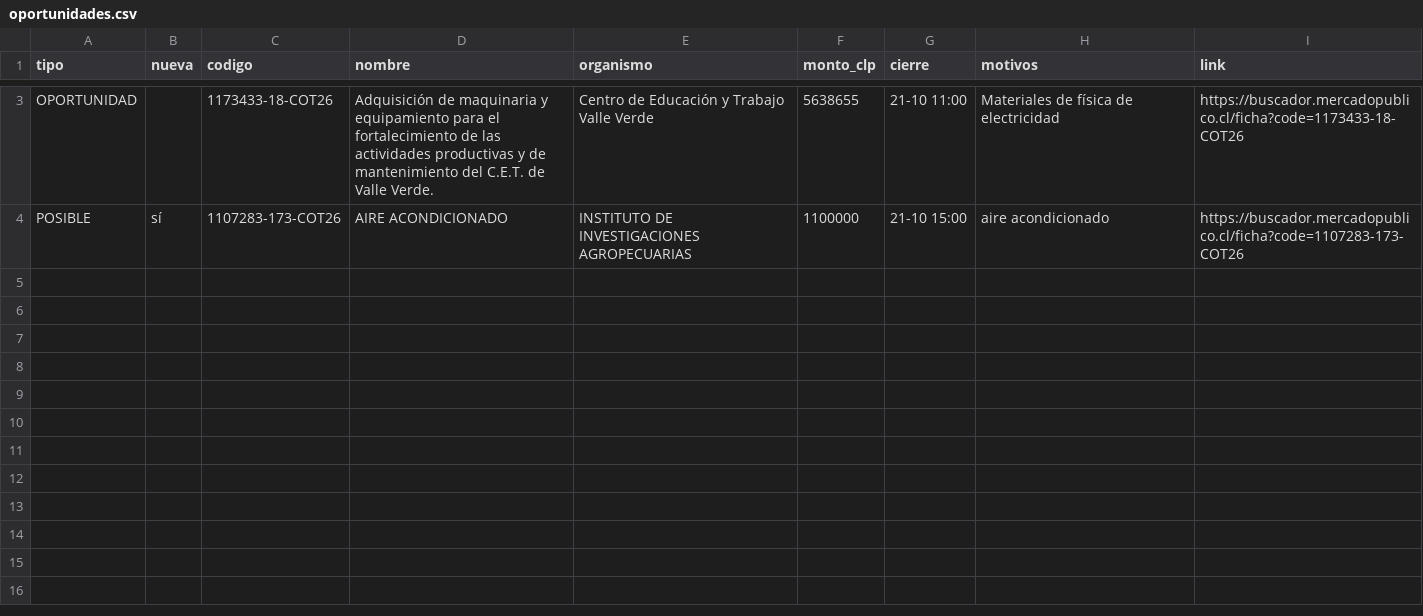
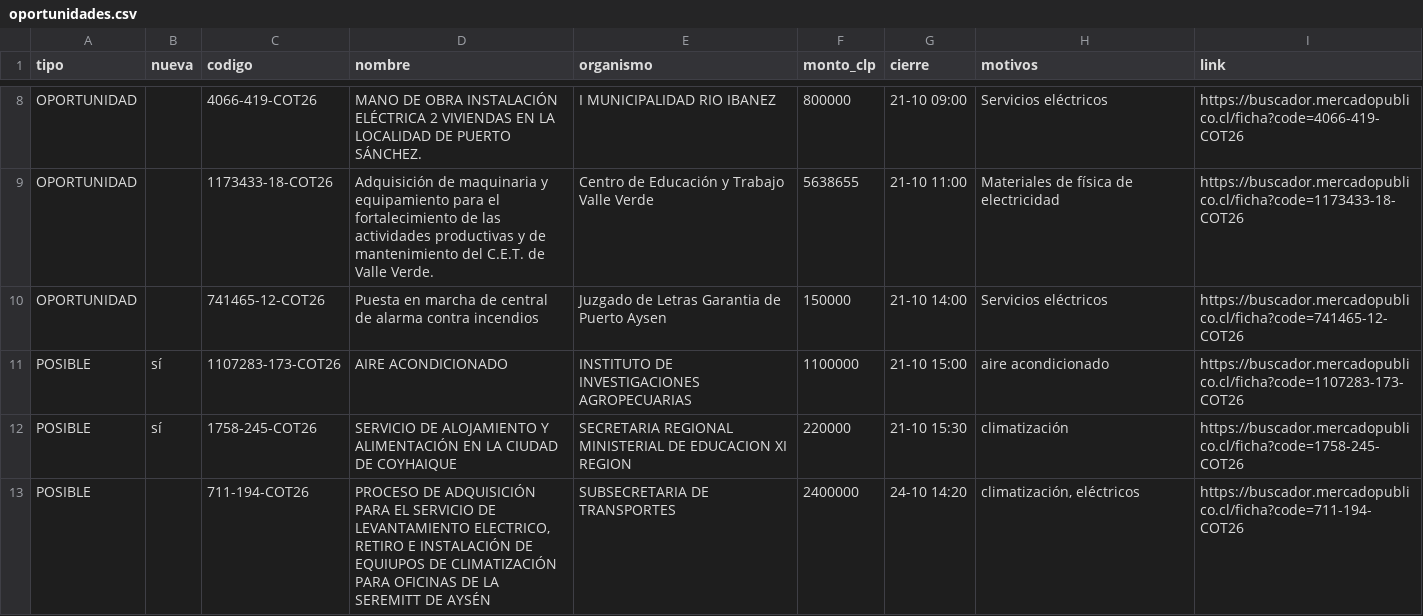
Before and after one commit to ricardoarevalo2/radar-aysen, a CSV file: docs/z-f3312e8e/oportunidades.csv, drawn as a sheet; only a part is shown, gaps mark what is left out; the diff covers the shown part only; the diff names each change by its address in the sheet, - before the commit and + after, or states it on an @@ line.

```diff
--- a/docs/z-f3312e8e/oportunidades.csv
+++ b/docs/z-f3312e8e/oportunidades.csv
+row 8: OPORTUNIDAD |  | 4066-419-COT26 | MANO DE OBRA INSTALACIÓN ELÉCTRICA 2 VIVIENDAS EN LA LOCALIDAD DE PUERTO SÁNCHEZ. | I MUNICIPALIDAD RIO IBANEZ | 800000 | 21-10 09:00 | Servicios eléctricos | https://buscador.mercadopublico.cl/ficha?code=4066-419-COT26
+row 10: OPORTUNIDAD |  | 741465-12-COT26 | Puesta en marcha de central de alarma contra incendios | Juzgado de Letras Garantia de Puerto Aysen | 150000 | 21-10 14:00 | Servicios eléctricos | https://buscador.mercadopublico.cl/ficha?code=741465-12-COT26
+row 12: POSIBLE | sí | 1758-245-COT26 | SERVICIO DE ALOJAMIENTO Y ALIMENTACIÓN EN LA CIUDAD DE COYHAIQUE | SECRETARIA REGIONAL MINISTERIAL DE EDUCACION XI REGION | 220000 | 21-10 15:30 | climatización | https://buscador.mercadopublico.cl/ficha?code=1758-245-COT26
+row 13: POSIBLE |  | 711-194-COT26 | PROCESO DE ADQUISICIÓN PARA EL SERVICIO DE LEVANTAMIENTO ELECTRICO, RETIRO E INSTALACIÓN DE EQUIUPOS DE CLIMATIZACIÓN PARA OFICINAS DE LA SEREMITT DE AYSÉN | SUBSECRETARIA DE TRANSPORTES | 2400000 | 24-10 14:20 | climatización, eléctricos | https://buscador.mercadopublico.cl/ficha?code=711-194-COT26
```
Also changed, not shown: 5 added rows elsewhere in this file, docs/oportunidades.csv, 8 other files.
